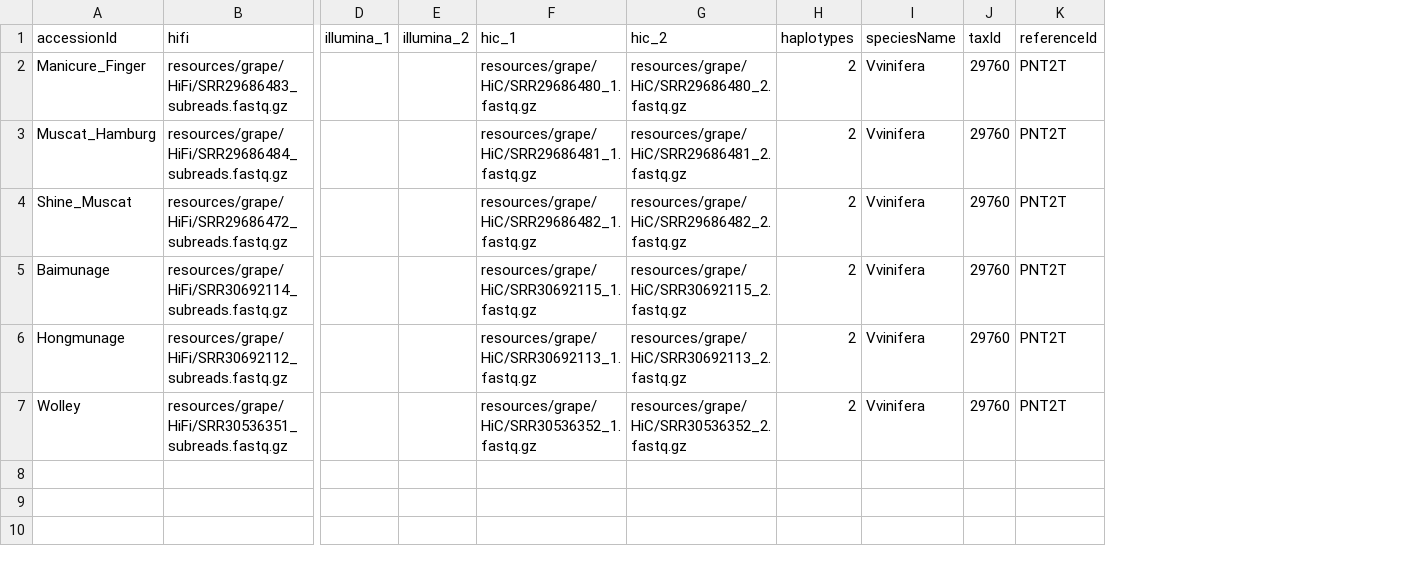
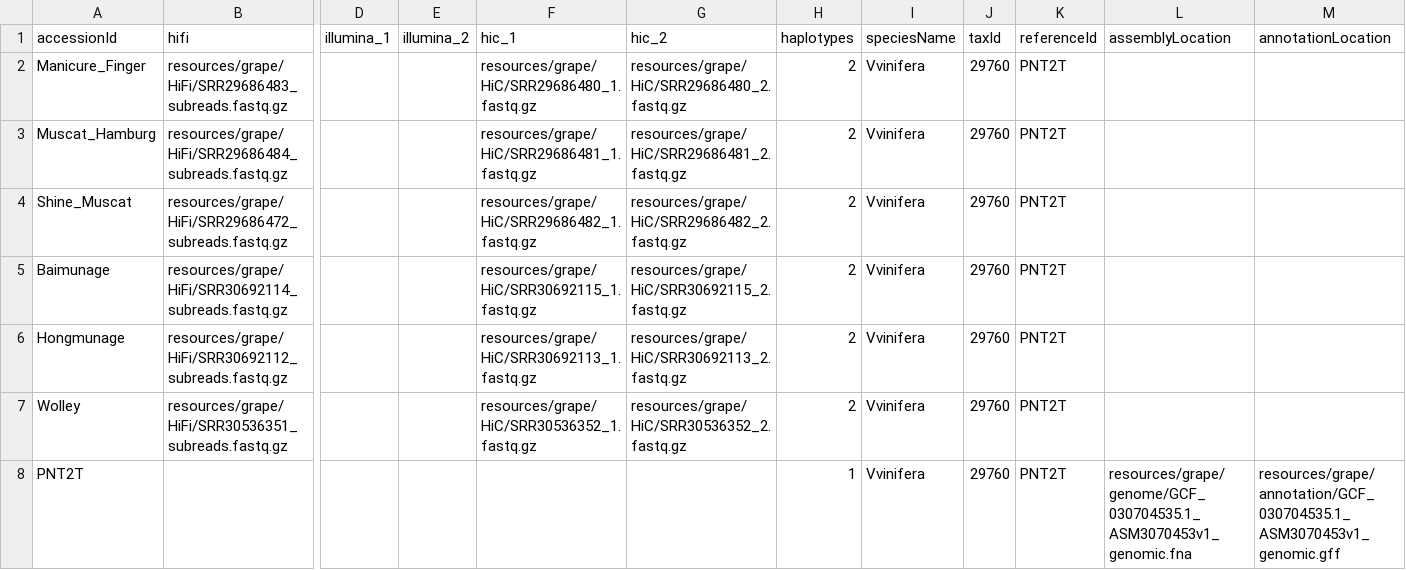
Before and after one commit to dirkjanvw/MoGAAAP, a TSV file: config/examples/grape.tsv, drawn as a sheet; only a part is shown, gaps mark what is left out; rows hold the shown columns only; the diff names each change by its address in the sheet, - before the commit and + after, or states it on an @@ line.

Commit message:
fix example files to add the reference genome as additional example without assembly

```diff
--- a/config/examples/grape.tsv
+++ b/config/examples/grape.tsv
+column L (assemblyLocation), empty
+column M (annotationLocation), empty
+row 8: PNT2T |  |  |  |  |  | 1 | Vvinifera | 29760 | PNT2T | resources/grape/genome/GCF_030704535.1_ASM3070453v1_genomic.fna | resources/grape/annotation/GCF_030704535.1_ASM3070453v1_genomic.gff
```
Also changed, not shown: config/examples/human.tsv, 3 other files.
